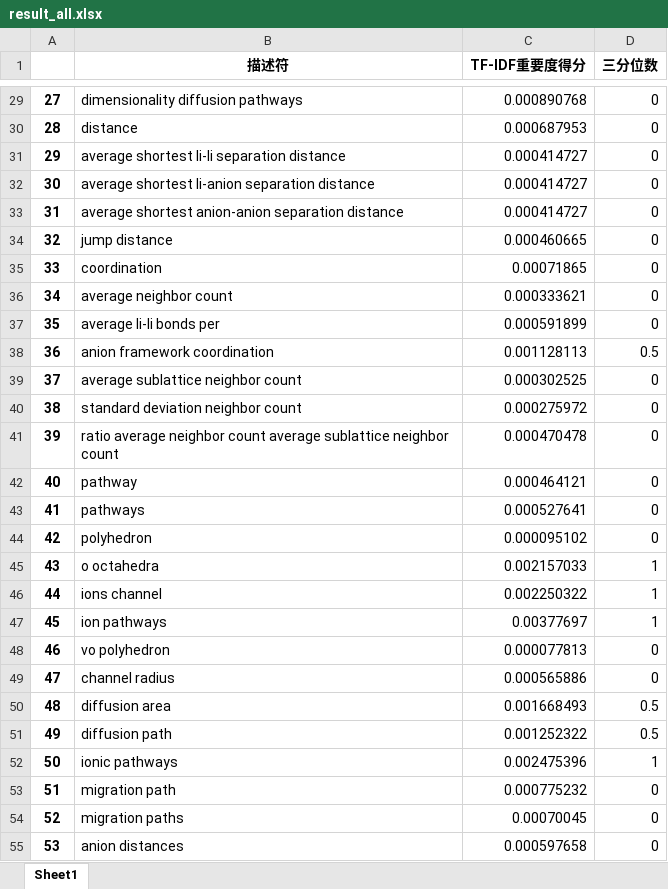
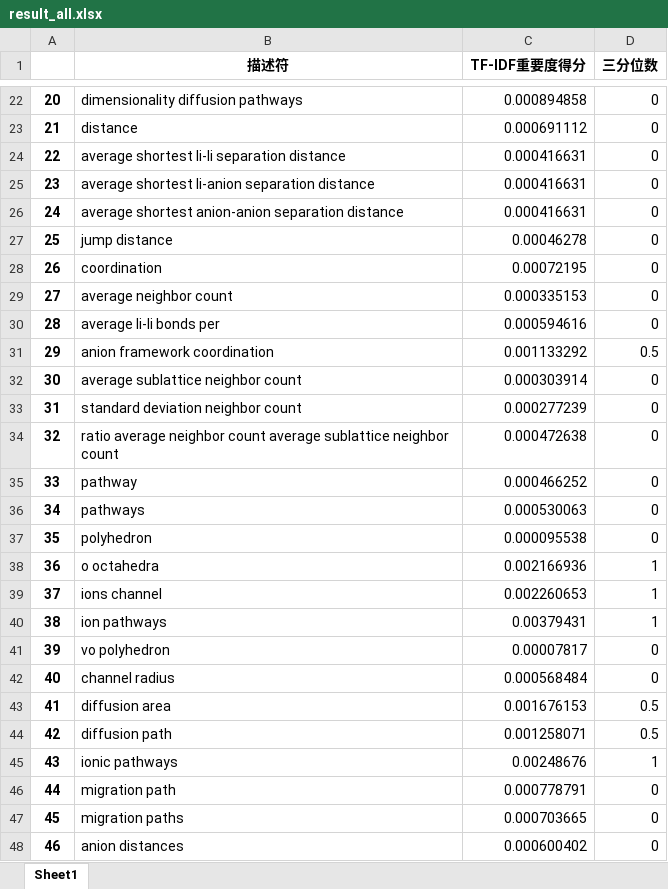
Before and after one commit to song17122328/PythonSever, an Excel workbook: data/TF-IDF/result_all.xlsx, sheet Sheet1, drawn as a sheet; only a part is shown, gaps mark what is left out; values as stored, in another font and other column widths than the file's, no borders; addresses are those after the commit; the diff covers the shown part only; the diff names each change by its address in the sheet, - before the commit and + after, or states it on an @@ line.

```diff
--- a/data/TF-IDF/result_all.xlsx (sheet Sheet1)
+++ b/data/TF-IDF/result_all.xlsx (sheet Sheet1)
@@ column A renumbered from row 10 down @@
-C22 (TF-IDF重要度得分): 0.000890768
+C22 (TF-IDF重要度得分): 0.000894858
-C23 (TF-IDF重要度得分): 0.000687953
+C23 (TF-IDF重要度得分): 0.000691112
-C24:C26 (TF-IDF重要度得分): 0.000414727
+C24:C26 (TF-IDF重要度得分): 0.000416631
-C27 (TF-IDF重要度得分): 0.000460665
+C27 (TF-IDF重要度得分): 0.00046278
-C28 (TF-IDF重要度得分): 0.00071865
+C28 (TF-IDF重要度得分): 0.00072195
-C29 (TF-IDF重要度得分): 0.000333621
+C29 (TF-IDF重要度得分): 0.000335153
-C30 (TF-IDF重要度得分): 0.000591899
+C30 (TF-IDF重要度得分): 0.000594616
-C31 (TF-IDF重要度得分): 0.001128113
+C31 (TF-IDF重要度得分): 0.001133292
-C32 (TF-IDF重要度得分): 0.000302525
+C32 (TF-IDF重要度得分): 0.000303914
-C33 (TF-IDF重要度得分): 0.000275972
+C33 (TF-IDF重要度得分): 0.000277239
-C34 (TF-IDF重要度得分): 0.000470478
+C34 (TF-IDF重要度得分): 0.000472638
-C35 (TF-IDF重要度得分): 0.000464121
+C35 (TF-IDF重要度得分): 0.000466252
-C36 (TF-IDF重要度得分): 0.000527641
+C36 (TF-IDF重要度得分): 0.000530063
-C37 (TF-IDF重要度得分): 0.000095102
+C37 (TF-IDF重要度得分): 0.000095538
-C38 (TF-IDF重要度得分): 0.002157033
+C38 (TF-IDF重要度得分): 0.002166936
-C39 (TF-IDF重要度得分): 0.002250322
+C39 (TF-IDF重要度得分): 0.002260653
-C40 (TF-IDF重要度得分): 0.00377697
+C40 (TF-IDF重要度得分): 0.00379431
-C41 (TF-IDF重要度得分): 0.000077813
+C41 (TF-IDF重要度得分): 0.00007817
-C42 (TF-IDF重要度得分): 0.000565886
+C42 (TF-IDF重要度得分): 0.000568484
-C43 (TF-IDF重要度得分): 0.001668493
+C43 (TF-IDF重要度得分): 0.001676153
-C44 (TF-IDF重要度得分): 0.001252322
+C44 (TF-IDF重要度得分): 0.001258071
-C45 (TF-IDF重要度得分): 0.002475396
+C45 (TF-IDF重要度得分): 0.00248676
-C46 (TF-IDF重要度得分): 0.000775232
+C46 (TF-IDF重要度得分): 0.000778791
-C47 (TF-IDF重要度得分): 0.00070045
+C47 (TF-IDF重要度得分): 0.000703665
-C48 (TF-IDF重要度得分): 0.000597658
+C48 (TF-IDF重要度得分): 0.000600402
```
Also changed, not shown: 2 added rows, 10 removed rows and 474 edited cells elsewhere in this sheet, data/TF-IDF/result_score.xlsx, 3 other files.
